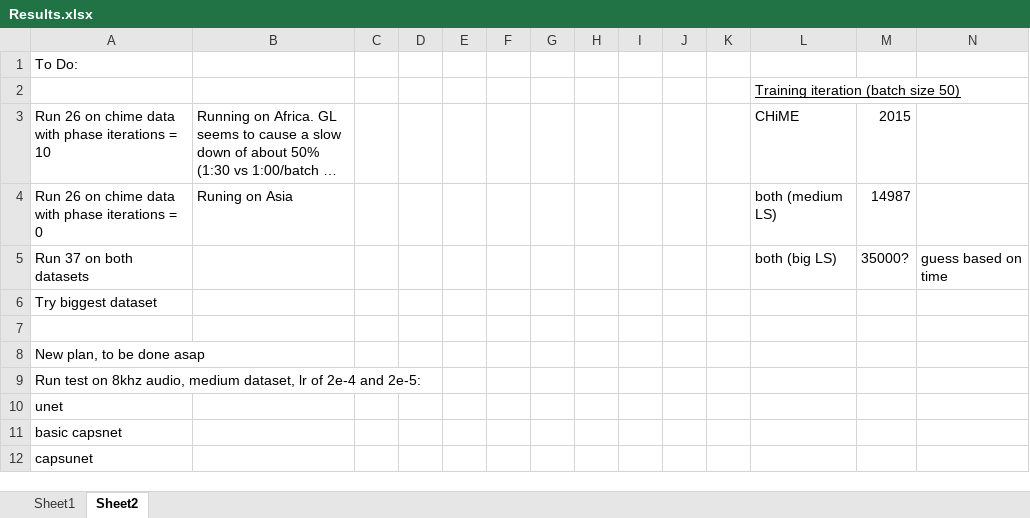
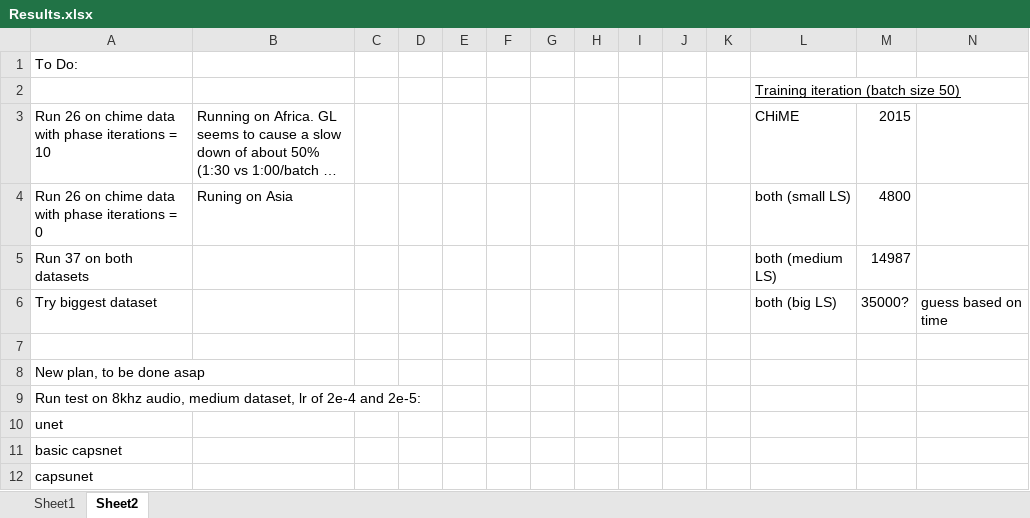
Before and after one commit to tobystaines/MScFinalProject, an Excel workbook: test_metrics/Results.xlsx, sheet Sheet2, drawn as a sheet; only a part is shown; long unchanged cells end in …; values as stored, in another font and other column widths than the file's, no borders; removed rows and columns are numbered as before the commit, all else as after; the diff names each change by its address in the sheet, - before the commit and + after, or states it on an @@ line.

```diff
--- a/test_metrics/Results.xlsx (sheet Sheet2)
+++ b/test_metrics/Results.xlsx (sheet Sheet2)
-L4: both (medium LS)
+L4: both (small LS)
-M4: 14987
+M4: 4800
+row 5: Run 37 on both datasets |  |  |  |  |  |  |  |  |  |  | both (medium LS) | 14987
-A6: Run 37 on both datasets
+A6: Try biggest dataset
-row 6: Try biggest dataset
```
Also changed, not shown: sheet Sheet1, 3 other files.
